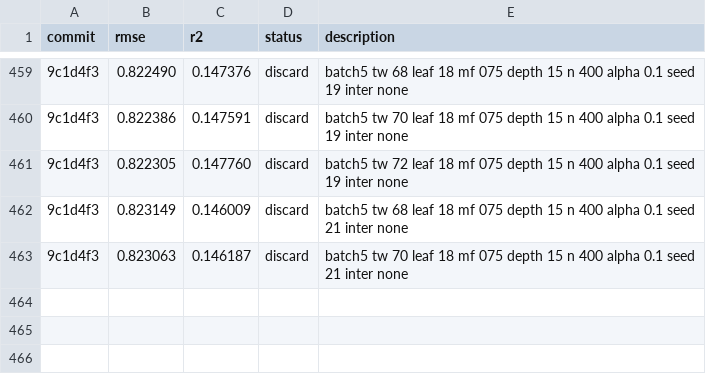
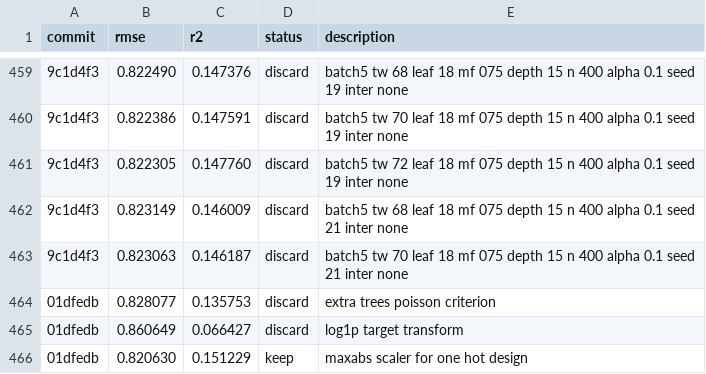
Before and after one commit to JPopoola1/capstone_390, a TSV file: autoresearch/results.tsv, drawn as a sheet; only a part is shown, gaps mark what is left out; the diff names each change by its address in the sheet, - before the commit and + after, or states it on an @@ line.

```diff
--- a/autoresearch/results.tsv
+++ b/autoresearch/results.tsv
+row 464: 01dfedb | 0.828077 | 0.135753 | discard | extra trees poisson criterion
+row 465: 01dfedb | 0.860649 | 0.066427 | discard | log1p target transform
+row 466: 01dfedb | 0.820630 | 0.151229 | keep | maxabs scaler for one hot design
```
Also changed, not shown: 1 other file.
